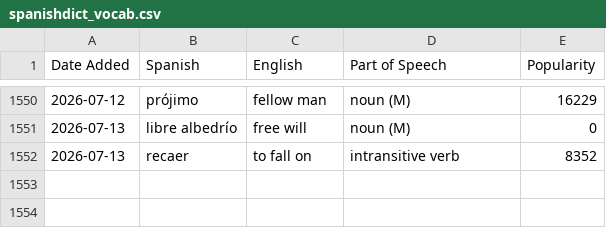
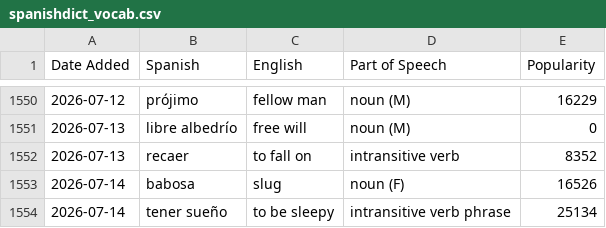
Before and after one commit to jessejeter/spanish-tools, a CSV file: spanishdict_vocab.csv, drawn as a sheet; only a part is shown, gaps mark what is left out; the diff names each change by its address in the sheet, - before the commit and + after, or states it on an @@ line.

```diff
--- a/spanishdict_vocab.csv
+++ b/spanishdict_vocab.csv
+row 1553: 2026-07-14 | babosa | slug | noun (F) | 16526
+row 1554: 2026-07-14 | tener sueño | to be sleepy | intransitive verb phrase | 25134
```
